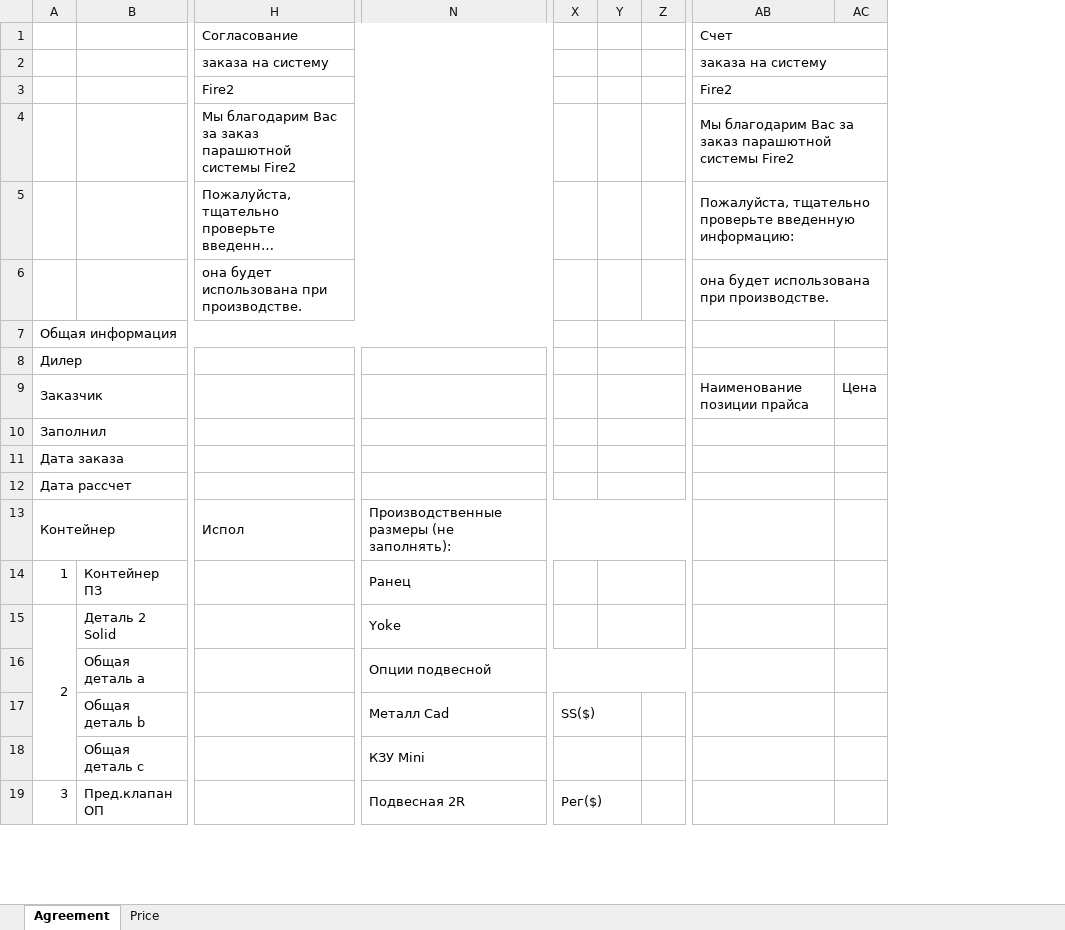
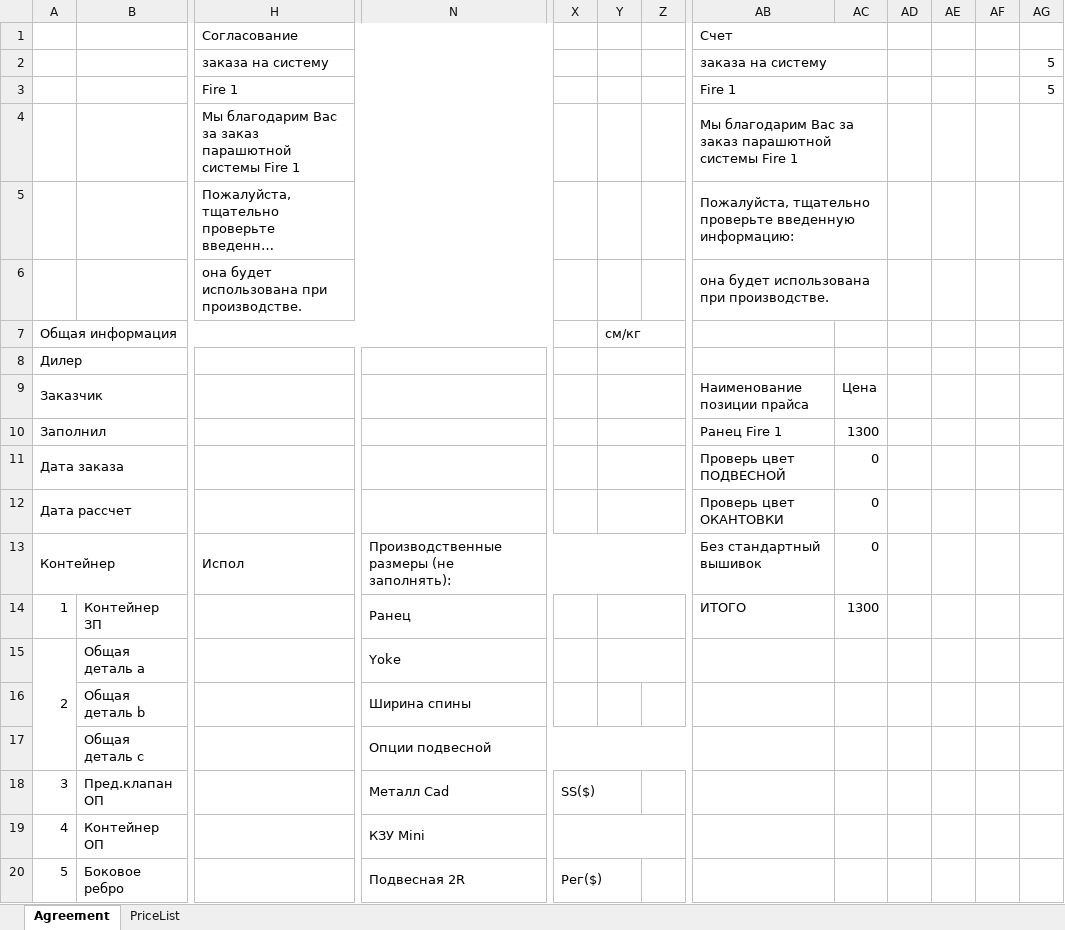
Before and after one commit to kattitova/sws-coloring-program-fire1, an Excel workbook: server/orders/OrderConfirmationTmpRu.xlsx, sheet Agreement, drawn as a sheet; only a part is shown, gaps mark what is left out; long unchanged cells end in …; values as stored, in another font and other column widths than the file's, no cell formats; charts and pictures not drawn; removed rows and columns are numbered as before the commit, all else as after; rows hold the shown columns only; the diff covers the shown part only; the diff names each change by its address in the sheet, - before the commit and + after, or states it on an @@ line.

```diff
--- a/server/orders/OrderConfirmationTmpRu.xlsx (sheet Agreement)
+++ b/server/orders/OrderConfirmationTmpRu.xlsx (sheet Agreement)
-sheet tab: Price
@@ sheet tab unhidden: PriceList @@
-column Y, empty
+column Y, row 7: см/кг
+column AD, empty
+column AE, empty
+column AF, empty
+column AG, row 2: 5
-row 3:  |  | Fire2 |  |  |  |  | Fire2
+row 3:  |  | Fire 1 |  |  |  |  | Fire 1 |  |  |  |  | 5
-H4: …парашютной системы Fire2
+H4: …парашютной системы Fire 1
-AB4: …парашютной системы Fire2
+AB4: …парашютной системы Fire 1
-AB10: (empty)
+AB10: Ранец Fire 1
-AC10: (empty)
+AC10: 1300
-AB11: (empty)
+AB11: Проверь цвет ПОДВЕСНОЙ
-AC11:AC13: (empty)
+AC11:AC13: 0
-AB12: (empty)
+AB12: Проверь цвет ОКАНТОВКИ
-AB13: (empty)
+AB13: Без стандартный вышивок
-B14: Контейнер ПЗ
+B14: Контейнер ЗП
-AB14: (empty)
+AB14: ИТОГО
-AC14: (empty)
+AC14: 1300
-A15:A18 merged
+A15:A17 merged
-B15: Деталь 2 Solid
+B15: Общая деталь a
+row 16:  | Общая деталь b |  | Ширина спины
-B17: Общая деталь a
+B17: Общая деталь c
@@ column A renumbered between rows 18 and 58 @@
-B18: Общая деталь b
+B18: Пред.клапан ОП
-B19: Общая деталь c
+B19: Контейнер ОП
-X18:Y18 merged
+X19:Z19 merged
-B20: Пред.клапан ОП
+B20: Боковое ребро
```
Also changed, not shown: 10 added rows, 8 removed rows, 33 edited cells and merged cells elsewhere in this sheet, cell formats, formulas that keep their value, charts or pictures, 4 other files.
